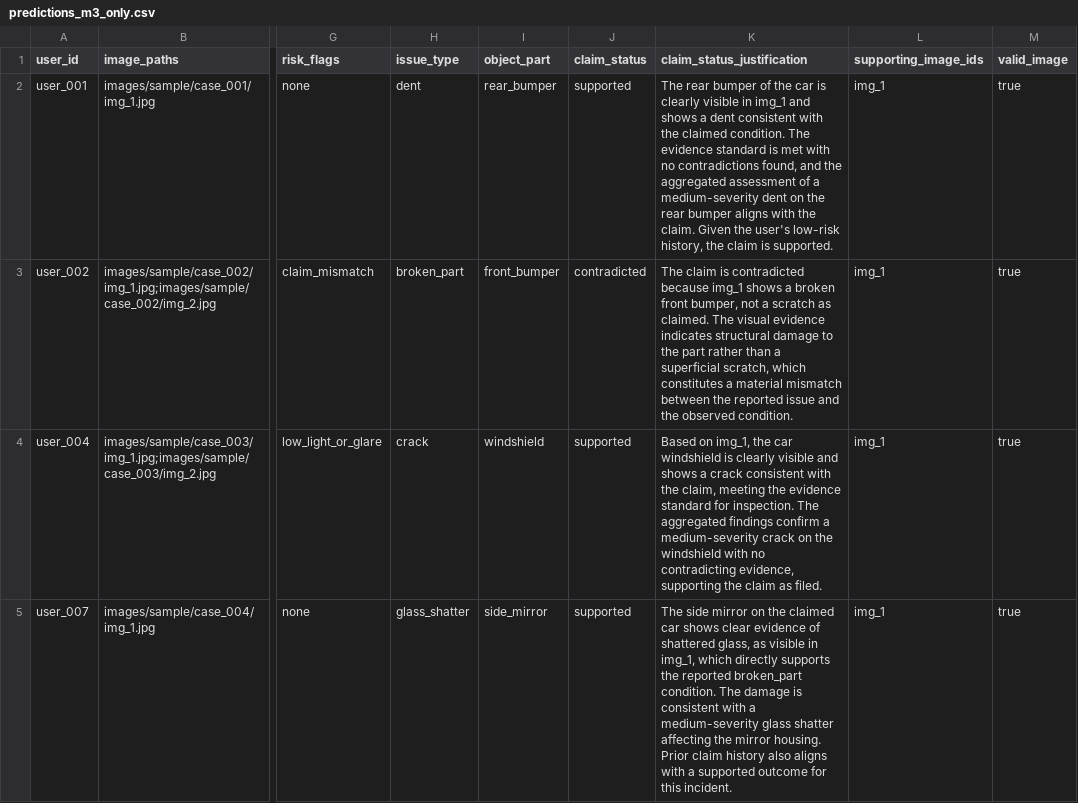
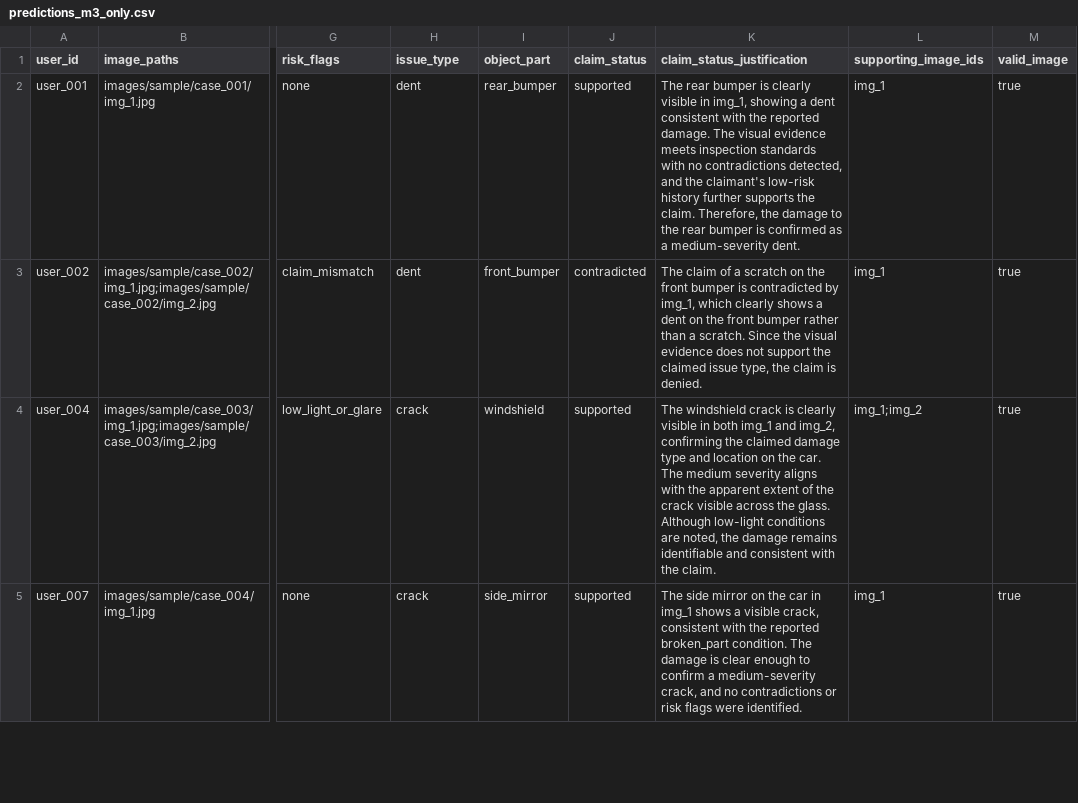
Before and after one commit to sankalphs/hackerrank-orchestrate-june26, a CSV file: evaluation/predictions_m3_only.csv, drawn as a sheet; only a part is shown, gaps mark what is left out; the diff covers the shown part only; the diff names each change by its address in the sheet, - before the commit and + after, or states it on an @@ line.

```diff
--- a/evaluation/predictions_m3_only.csv
+++ b/evaluation/predictions_m3_only.csv
-K2 (claim_status_justification): …rear bumper of the car is clearly visible in img_1 and shows a dent consistent with the claimed condition. The evidence standard is met with no contradictions found, and the aggregated assessment of a medium-severity dent on the rear bumper aligns with the claim. Given the user's low-risk history, the claim is supported.
+K2 (claim_status_justification): …rear bumper is clearly visible in img_1, showing a dent consistent with the reported damage. The visual evidence meets inspection standards with no contradictions detected, and the claimant's low-risk history further supports the claim. Therefore, the damage to the rear bumper is confirmed as a medium-severity dent.
-H3 (issue_type): broken_part
+H3 (issue_type): dent
-K3 (claim_status_justification): The claim is contradicted because img_1 shows a broken front bumper, not a scratch as claimed. The visual evidence indicates structural damage to the part rather than a superficial scratch, which constitutes a material mismatch between the reported issue and the observed condition.
+K3 (claim_status_justification): The claim of a scratch on the front bumper is contradicted by img_1, which clearly shows a dent on the front bumper rather than a scratch. Since the visual evidence does not support the claimed issue type, the claim is denied.
-K4 (claim_status_justification): Based on img_1, the car windshield is clearly visible and shows a crack consistent with the claim, meeting the evidence standard for inspection. The aggregated findings confirm a medium-severity crack on the windshield with no contradicting evidence, supporting the claim as filed.
+K4 (claim_status_justification): The windshield crack is clearly visible in both img_1 and img_2, confirming the claimed damage type and location on the car. The medium severity aligns with the apparent extent of the crack visible across the glass. Although low-light conditions are noted, the damage remains identifiable and consistent with the claim.
-L4 (supporting_image_ids): img_1
+L4 (supporting_image_ids): img_1;img_2
-H5 (issue_type): glass_shatter
+H5 (issue_type): crack
-K5 (claim_status_justification): …on the claimed car shows clear evidence of shattered glass, as visible in img_1, which directly supports the reported broken_part condition. The damage is consistent with a medium-severity glass shatter affecting the mirror housing. Prior claim history also aligns with a supported outcome for this incident.
+K5 (claim_status_justification): …on the car in img_1 shows a visible crack, consistent with the reported broken_part condition. The damage is clear enough to confirm a medium-severity crack, and no contradictions or risk flags were identified.
```
Also changed, not shown: 41 edited cells elsewhere in this file, evaluation/predictions_m3_text_nemotron_vision.csv, output.csv, 5 other files.
